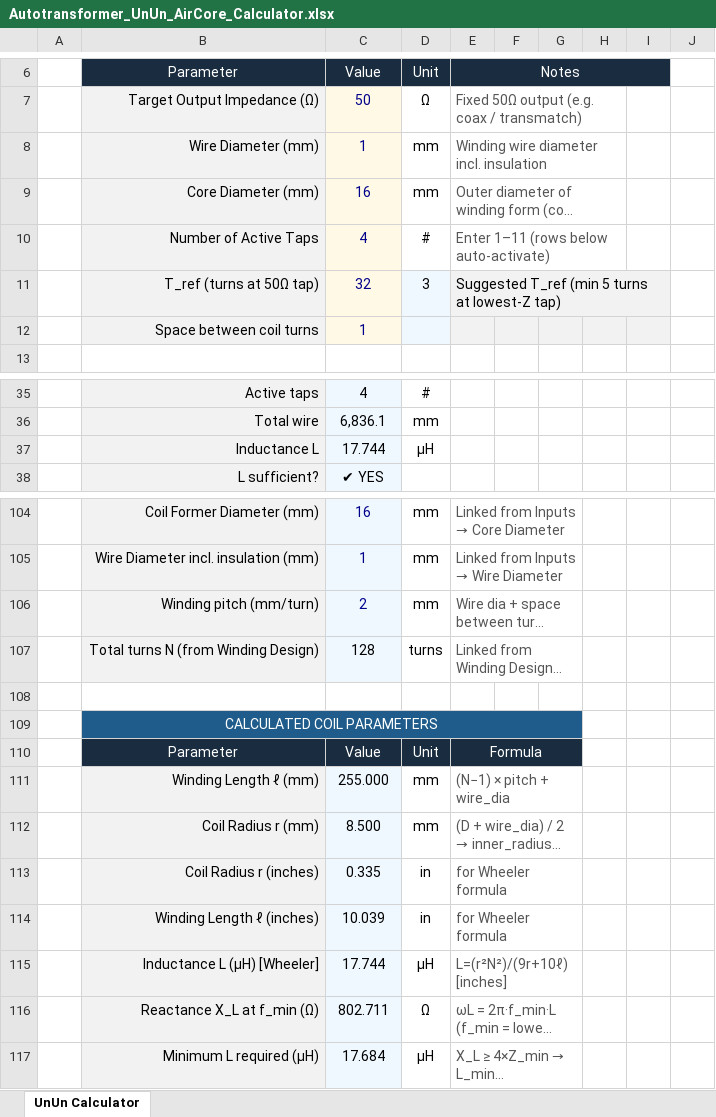
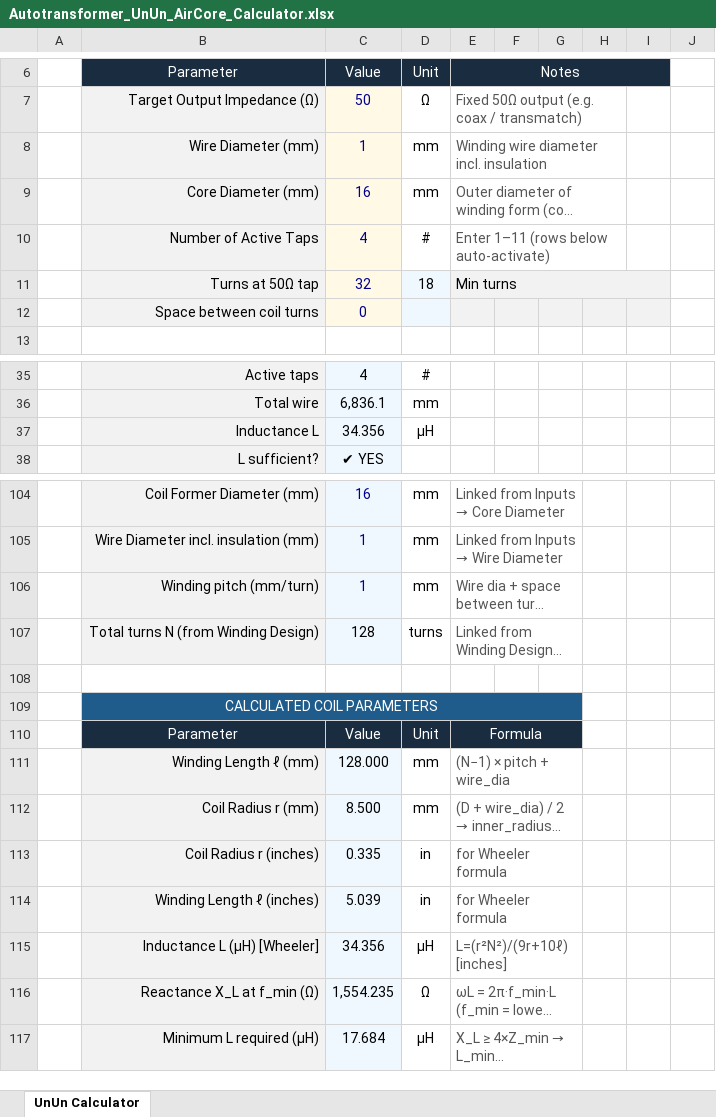
Before and after one commit to hiperiondev/Long_Wire_Antenna, an Excel workbook: Autotransformer_UnUn_AirCore_Calculator.xlsx, sheet UnUn Calculator, drawn as a sheet; only a part is shown, gaps mark what is left out; long unchanged cells end in …; values as stored, in another font and other column widths than the file's, no borders; removed rows and columns are numbered as before the commit, all else as after; the diff names each change by its address in the sheet, - before the commit and + after, or states it on an @@ line.

Commit message:
Corect min turns

```diff
--- a/Autotransformer_UnUn_AirCore_Calculator.xlsx (sheet UnUn Calculator)
+++ b/Autotransformer_UnUn_AirCore_Calculator.xlsx (sheet UnUn Calculator)
-row 11:  | T_ref (turns at 50Ω tap) | 32 | 3 | Suggested T_ref (min 5 turns at lowest-Z tap)
-row 12:  | Space between coil turns | 1
+row 11:  | Turns at 50Ω tap | 32 | 18 | Min turns
+row 12:  | Space between coil turns | 0
-C37 (Value): 17.744
+C37 (Value): 34.356
-C106 (Value): 2
+C106 (Value): 1
-C111 (Value): 255.000
+C111 (Value): 128.000
-C114 (Value): 10.039
+C114 (Value): 5.039
-C115 (Value): 17.744
+C115 (Value): 34.356
-C116 (Value): 802.711
+C116 (Value): 1,554.235
```
